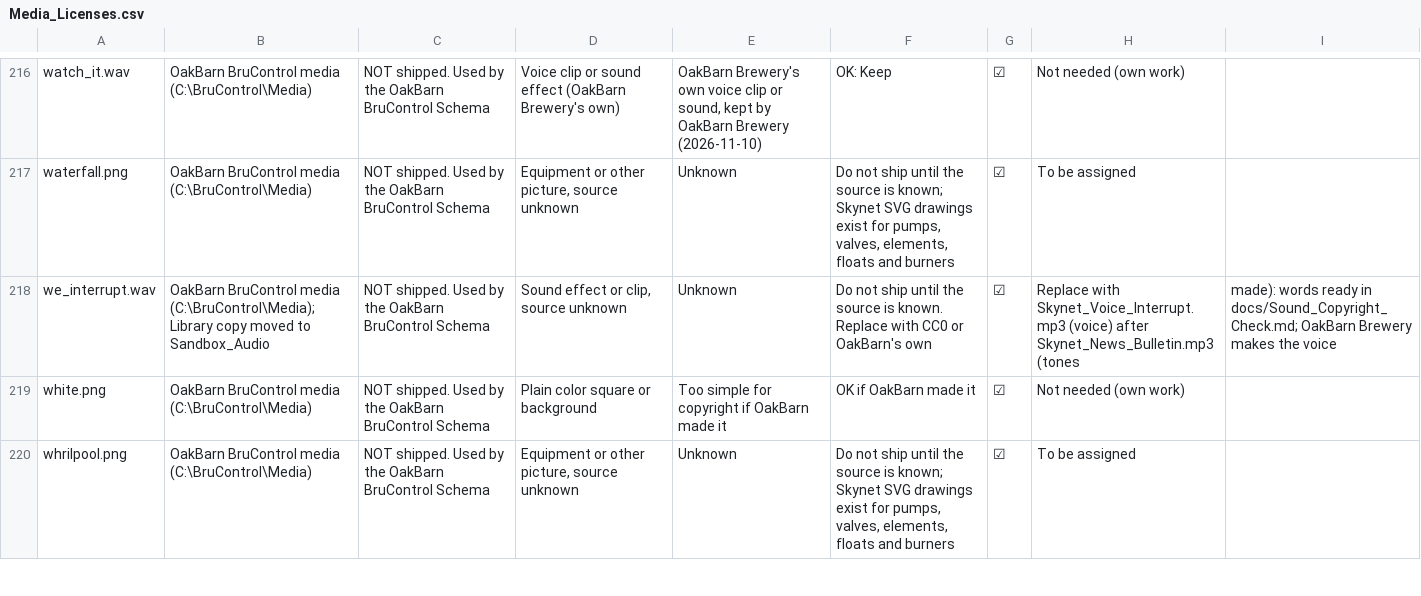
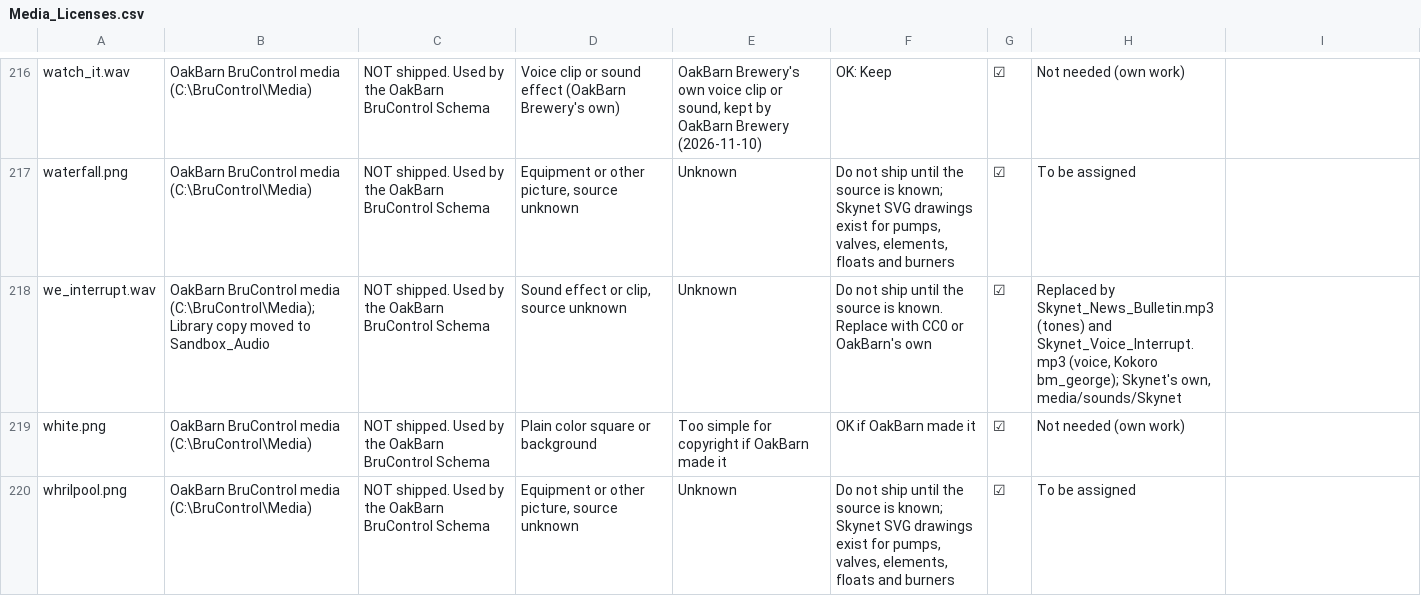
Before and after one commit to oakbarn/Skynet_Brewery, a CSV file: docs/Media_Licenses.csv, drawn as a sheet; only a part is shown, gaps mark what is left out; the diff covers the shown part only.

```diff
--- a/docs/Media_Licenses.csv
+++ b/docs/Media_Licenses.csv
@@ -217,3 +217,3 @@ watch_it.wav,OakBarn BruControl media (C:\BruControl\Media),NOT shipped. Used by
 waterfall.png,OakBarn BruControl media (C:\BruControl\Media),NOT shipped. Used by the OakBarn BruControl Schema,"Equipment or other picture, source unknown",Unknown,"Do not ship until the source is known; Skynet SVG drawings exist for pumps, valves, elements, floats and burners",☑,To be assigned
-we_interrupt.wav,OakBarn BruControl media (C:\BruControl\Media); Library copy moved to Sandbox_Audio,NOT shipped. Used by the OakBarn BruControl Schema,"Sound effect or clip, source unknown",Unknown,Do not ship until the source is known. Replace with CC0 or OakBarn's own,☑,Replace with Skynet_Voice_Interrupt.mp3 (voice) after Skynet_News_Bulletin.mp3 (tones, made): words ready in docs/Sound_Copyright_Check.md; OakBarn Brewery makes the voice
+we_interrupt.wav,OakBarn BruControl media (C:\BruControl\Media); Library copy moved to Sandbox_Audio,NOT shipped. Used by the OakBarn BruControl Schema,"Sound effect or clip, source unknown",Unknown,Do not ship until the source is known. Replace with CC0 or OakBarn's own,☑,"Replaced by Skynet_News_Bulletin.mp3 (tones) and Skynet_Voice_Interrupt.mp3 (voice, Kokoro bm_george); Skynet's own, media/sounds/Skynet"
 white.png,OakBarn BruControl media (C:\BruControl\Media),NOT shipped. Used by the OakBarn BruControl Schema,Plain color square or background,Too simple for copyright if OakBarn made it,OK if OakBarn made it,☑,Not needed (own work)
```
Also changed, not shown: 6 added rows and 10 edited cells elsewhere in this file, 9 other files.
